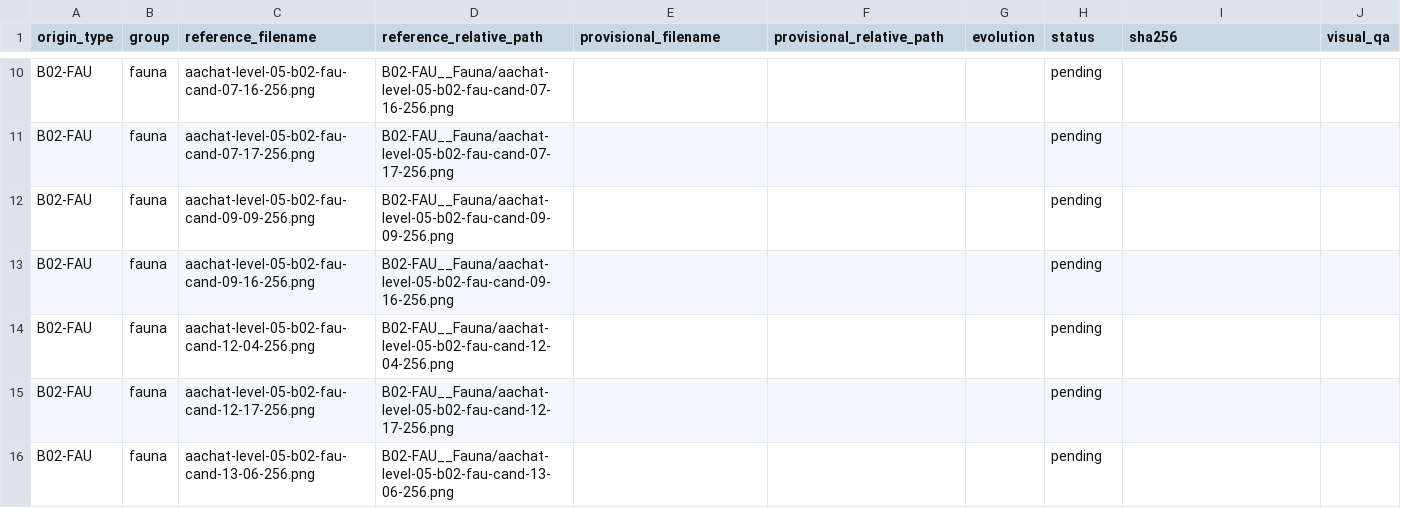
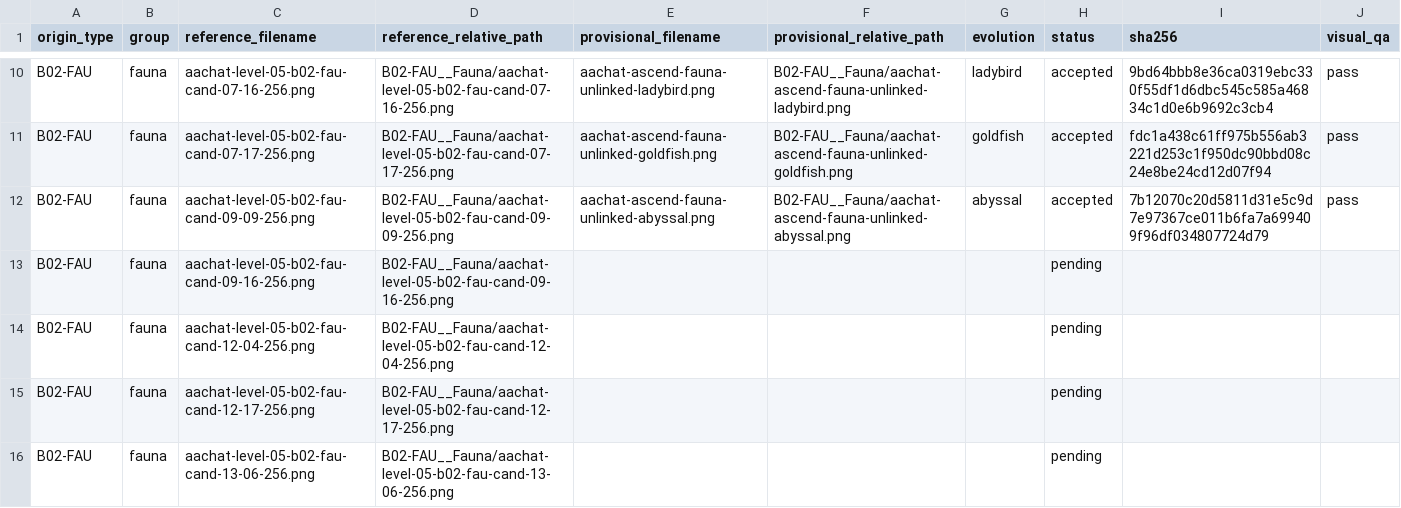
Before and after one commit to sotaooo/aachat-character-kit, a CSV file: agent-icons/level-05/.orchestration/native-1254/assignments/worker-02.csv, drawn as a sheet; only a part is shown, gaps mark what is left out; the diff covers the shown part only; the diff names each change by its address in the sheet, - before the commit and + after, or states it on an @@ line.

```diff
--- a/agent-icons/level-05/.orchestration/native-1254/assignments/worker-02.csv
+++ b/agent-icons/level-05/.orchestration/native-1254/assignments/worker-02.csv
-E10 (provisional_filename): (empty)
+E10 (provisional_filename): aachat-ascend-fauna-unlinked-ladybird.png
-F10 (provisional_relative_path): (empty)
+F10 (provisional_relative_path): B02-FAU__Fauna/aachat-ascend-fauna-unlinked-ladybird.png
-G10 (evolution): (empty)
+G10 (evolution): ladybird
-H10:H12 (status): pending
+H10:H12 (status): accepted
-I10 (sha256): (empty)
+I10 (sha256): 9bd64bbb8e36ca0319ebc330f55df1d6dbc545c585a46834c1d0e6b9692c3cb4
-J10:J12 (visual_qa): (empty)
+J10:J12 (visual_qa): pass
-E11 (provisional_filename): (empty)
+E11 (provisional_filename): aachat-ascend-fauna-unlinked-goldfish.png
-F11 (provisional_relative_path): (empty)
+F11 (provisional_relative_path): B02-FAU__Fauna/aachat-ascend-fauna-unlinked-goldfish.png
-G11 (evolution): (empty)
+G11 (evolution): goldfish
-I11 (sha256): (empty)
+I11 (sha256): fdc1a438c61ff975b556ab3221d253c1f950dc90bbd08c24e8be24cd12d07f94
-E12 (provisional_filename): (empty)
+E12 (provisional_filename): aachat-ascend-fauna-unlinked-abyssal.png
-F12 (provisional_relative_path): (empty)
+F12 (provisional_relative_path): B02-FAU__Fauna/aachat-ascend-fauna-unlinked-abyssal.png
-G12 (evolution): (empty)
+G12 (evolution): abyssal
-I12 (sha256): (empty)
+I12 (sha256): 7b12070c20d5811d31e5c9d7e97367ce011b6fa7a699409f96df034807724d79
```
Also changed, not shown: 42 edited cells elsewhere in this file, 10 other files.
